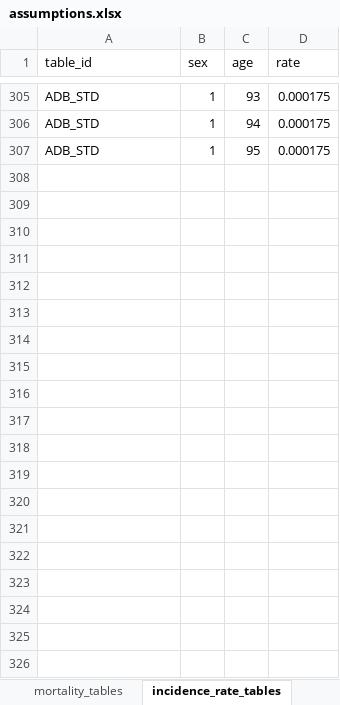
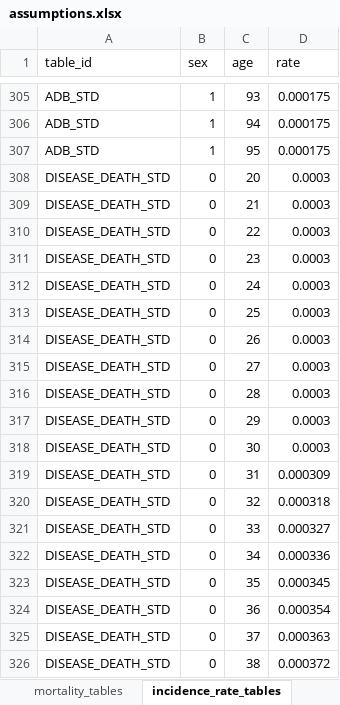
Before and after one commit to seokhoonj/fastcashflow, an Excel workbook: examples/data/assumptions.xlsx, sheet incidence_rate_tables, drawn as a sheet; only a part is shown, gaps mark what is left out; values as stored, in another font and other column widths than the file's, no borders; the diff covers the shown part only; the diff names each change by its address in the sheet, - before the commit and + after, or states it on an @@ line.

Commit message:
refactor!: P1 sample/naming sweep -- DEATH bare + DISEASE_DEATH + product_A
세 줄기 정렬:

(1) coverage_code "DEATH_GENERAL" -> "DEATH" (R1 P1)
    sample_benefit_patterns.csv / sample_coverages.csv / sample_assumptions.xlsx
    의 coverages 시트, examples/data 의 같은 자리, model_points_wide.xlsx /
    account_values.xlsx 의 <code>_benefit 컬럼, 모든 docs (cookbook /
    tutorial / assumptions-format / naming-conventions / design-decisions) 의
    표/예제까지 일괄 "DEATH" 로. BenefitPattern.DEATH 와 string 일치
    -> auto-infer fallback 도 자연스럽게 동작 (별도 benefit_patterns 명시
    없이도 sample 이 올바르게 routing).

(2) sample 에 DISEASE_DEATH coverage 추가 (R5 P1, cookbook 12 의 5-way 입증)
    "모든 사망 종류는 DEATH 패턴" 헤드라인이 sample 에서 실제로 동작함을
    보이도록 DISEASE_DEATH (질병사망) 한 줄을 추가. incidence_rate_tables 에
    DISEASE_DEATH_STD (sex/age 변동 flat 0.0003 base) 추가, coverages 시트에
    rate_table 연결, sample_coverages.csv 의 P002 에 30M 가입 한 줄 추가.
    cookbook 12.4 예시 catalogue 도 동시에 CA_DIAG/HOSP/ANN/MAT -> CANCER/
    INPATIENT/ANNUITY/MATURITY 로 sample 과 일치시킴.

(3) product key TERM_LIFE/HEALTH/WHOLE_LIFE -> *_A 접미사 (user request)
    한국 실무의 product variant 명명 패턴 (TR01A, TR01B ...) 과 맞추고
    미래의 _B / _C variant 가 자연스럽게 들어올 수 있는 자리 확보. 샘플
    segments 시트, sample_policies.csv 의 product_code 컬럼, model_points_*
    의 product_code 컬럼, docs 의 ("TERM_LIFE","GA") 호출, 9 examples 스크립트
    의 인용까지 sweep. 명명 규칙 자체는 자유 -- coverage_code 와 product_code
    는 사용자 카탈로그이므로 회사가 임의 (P001, 종신01 등) 로 짓되, 엔진의
    fixed vocabulary 는 BenefitPattern 5종 (DEATH / MORBIDITY / DIAGNOSIS /
    ANNUITY / MATURITY) 뿐.

부수적: cookbook 01-term-life.md 의 출력 / 채널-비교 표 숫자를 DISEASE_DEATH
추가 후의 실제 산출치로 갱신. 390 tests pass.

```diff
--- a/examples/data/assumptions.xlsx (sheet incidence_rate_tables)
+++ b/examples/data/assumptions.xlsx (sheet incidence_rate_tables)
+row 308: DISEASE_DEATH_STD | 0 | 20 | 0.0003
+row 309: DISEASE_DEATH_STD | 0 | 21 | 0.0003
+row 310: DISEASE_DEATH_STD | 0 | 22 | 0.0003
+row 311: DISEASE_DEATH_STD | 0 | 23 | 0.0003
+row 312: DISEASE_DEATH_STD | 0 | 24 | 0.0003
+row 313: DISEASE_DEATH_STD | 0 | 25 | 0.0003
+row 314: DISEASE_DEATH_STD | 0 | 26 | 0.0003
+row 315: DISEASE_DEATH_STD | 0 | 27 | 0.0003
+row 316: DISEASE_DEATH_STD | 0 | 28 | 0.0003
+row 317: DISEASE_DEATH_STD | 0 | 29 | 0.0003
+row 318: DISEASE_DEATH_STD | 0 | 30 | 0.0003
+row 319: DISEASE_DEATH_STD | 0 | 31 | 0.000309
+row 320: DISEASE_DEATH_STD | 0 | 32 | 0.000318
+row 321: DISEASE_DEATH_STD | 0 | 33 | 0.000327
+row 322: DISEASE_DEATH_STD | 0 | 34 | 0.000336
+row 323: DISEASE_DEATH_STD | 0 | 35 | 0.000345
+row 324: DISEASE_DEATH_STD | 0 | 36 | 0.000354
+row 325: DISEASE_DEATH_STD | 0 | 37 | 0.000363
+row 326: DISEASE_DEATH_STD | 0 | 38 | 0.000372
```
Also changed, not shown: 103 added rows elsewhere in this sheet, sheet segments, sheet coverages, examples/data/account_values.xlsx, examples/data/model_points_wide.xlsx, 30 other files.
